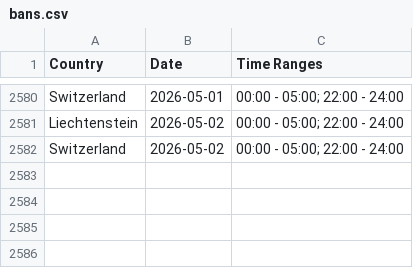
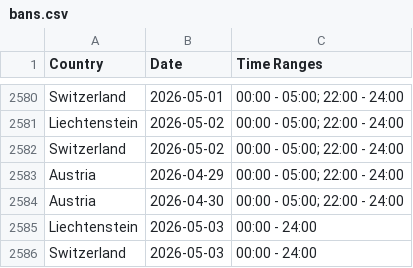
Before and after one commit to Ron-911/trafficban-parser, a CSV file: data/bans.csv, drawn as a sheet; only a part is shown, gaps mark what is left out.

```diff
--- a/data/bans.csv
+++ b/data/bans.csv
@@ -2582 +2582,5 @@ Liechtenstein,2026-05-02,00:00 - 05:00; 22:00 - 24:00
 Switzerland,2026-05-02,00:00 - 05:00; 22:00 - 24:00
+Austria,2026-04-29,00:00 - 05:00; 22:00 - 24:00
+Austria,2026-04-30,00:00 - 05:00; 22:00 - 24:00
+Liechtenstein,2026-05-03,00:00 - 24:00
+Switzerland,2026-05-03,00:00 - 24:00
```
